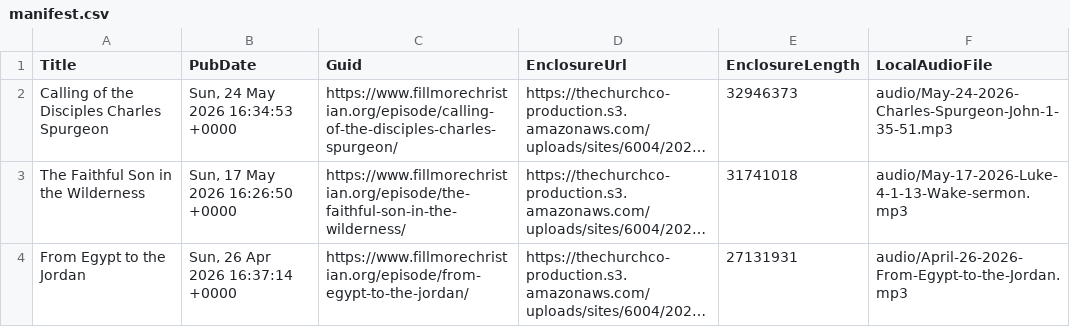
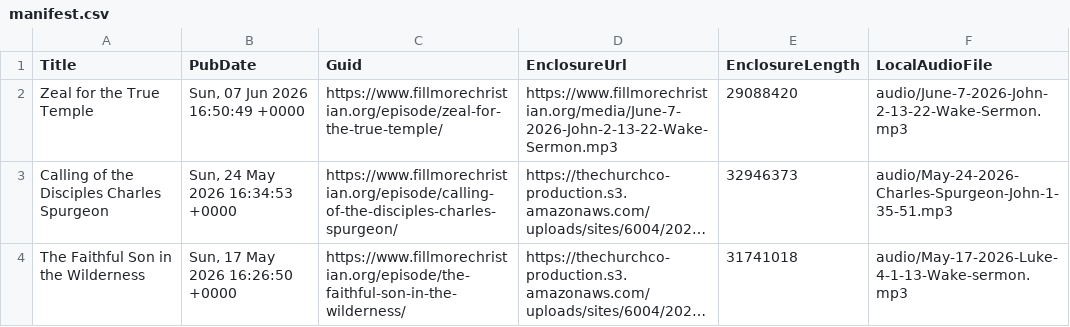
Before and after one commit to wakefieldhare-collab/fillmorechristian-website, a CSV file: exports/thechurchco-podcast/manifest.csv, drawn as a sheet; only a part is shown; the shorter side is filled out with more unchanged rows; long unchanged cells end in …; the diff names each change by its address in the sheet, - before the commit and + after, or states it on an @@ line.

```diff
--- a/exports/thechurchco-podcast/manifest.csv
+++ b/exports/thechurchco-podcast/manifest.csv
+row 2: Zeal for the True Temple | Sun, 07 Jun 2026 16:50:49 +0000 | https://www.fillmorechristian.org/episode/zeal-for-the-true-temple/ | https://www.fillmorechristian.org/media/June-7-2026-John-2-13-22-Wake-Sermon.mp3 | 29088420 | audio/June-7-2026-John-2-13-22-Wake-Sermon.mp3
```
Also changed, not shown: exports/thechurchco-podcast/audio-duration-inventory.csv, exports/thechurchco-podcast/audio-inventory.csv, 11 other files.
